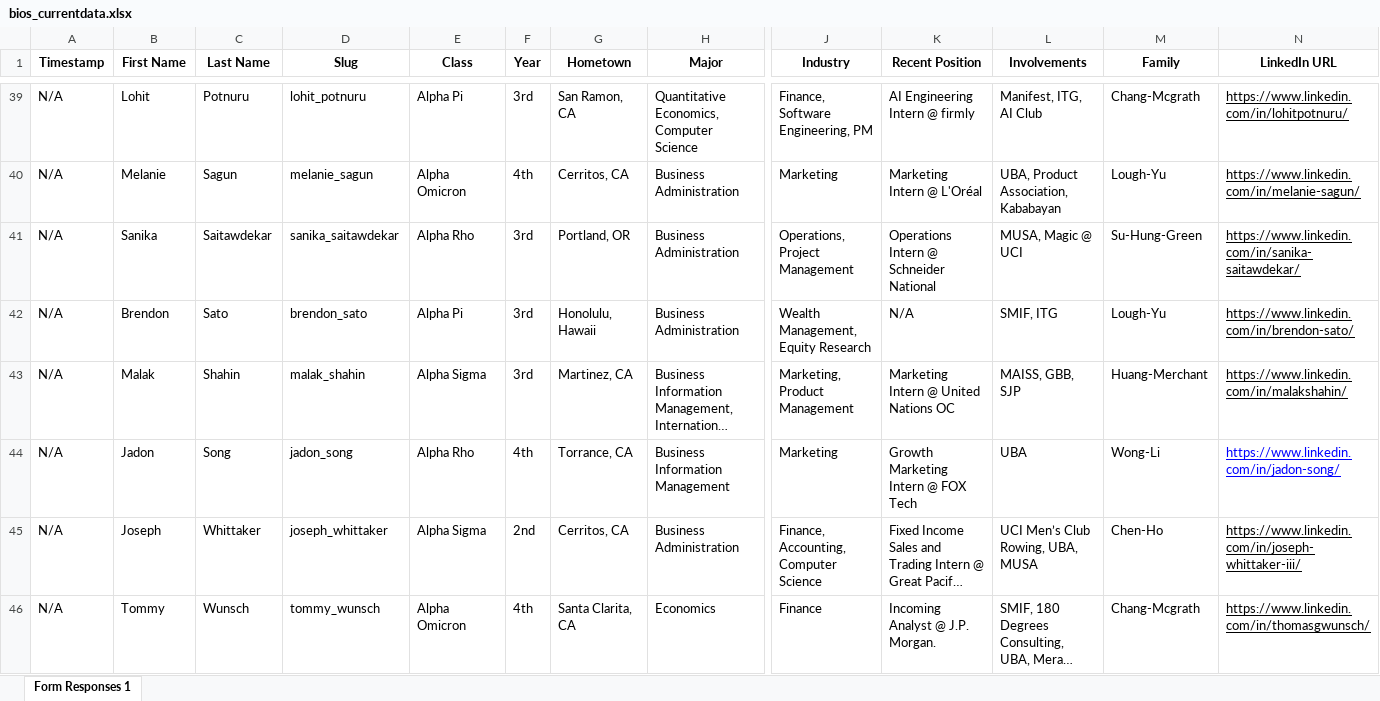
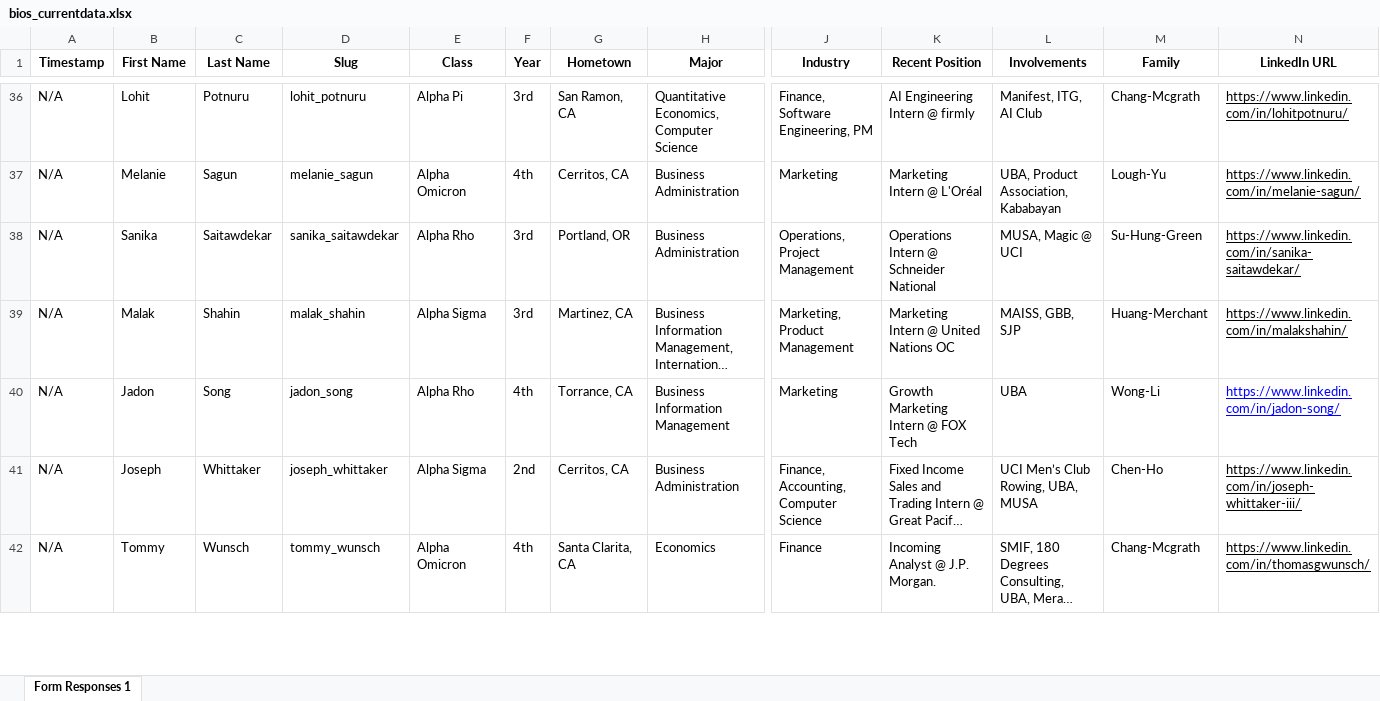
Before and after one commit to dspuci/dspuci-website-gatsby, an Excel workbook: src/data/current_data/bios_currentdata.xlsx, sheet Form Responses 1, drawn as a sheet; only a part is shown, gaps mark what is left out; long unchanged cells end in …; values as stored, in another font and other column widths than the file's, no borders; charts and pictures not drawn; removed rows and columns are numbered as before the commit, all else as after; rows hold the shown columns only; the diff covers the shown part only; the diff names each change by its address in the sheet, - before the commit and + after, or states it on an @@ line.

```diff
--- a/src/data/current_data/bios_currentdata.xlsx (sheet Form Responses 1)
+++ b/src/data/current_data/bios_currentdata.xlsx (sheet Form Responses 1)
-row 42: N/A | Brendon | Sato | brendon_sato | Alpha Pi | 3rd | Honolulu, Hawaii | Business Administration | Wealth Management, Equity Research | N/A | SMIF, ITG | Lough-Yu | https://www.linkedin.com/in/brendon-sato/
```
Also changed, not shown: 9 added rows, 3 removed rows and 2 edited cells elsewhere in this sheet, charts or pictures, src/data/current_data/directors_currentdata.xlsx, src/data/current_data/leadership_currentdata.xlsx, 4 other files.
